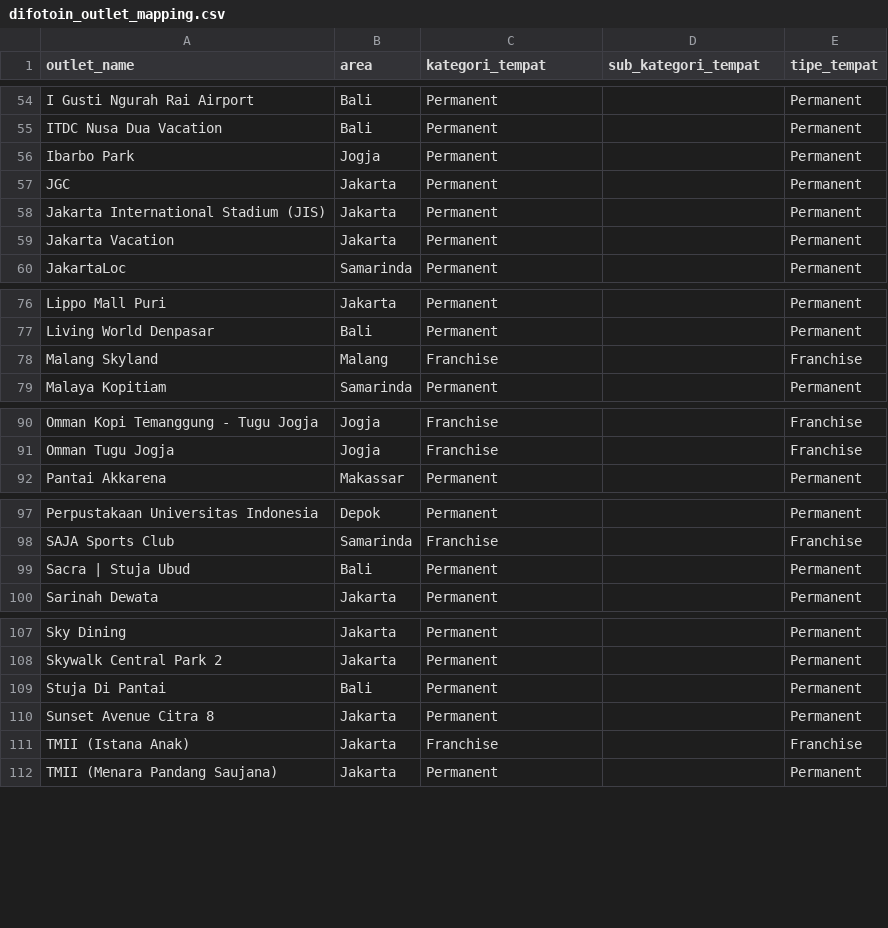
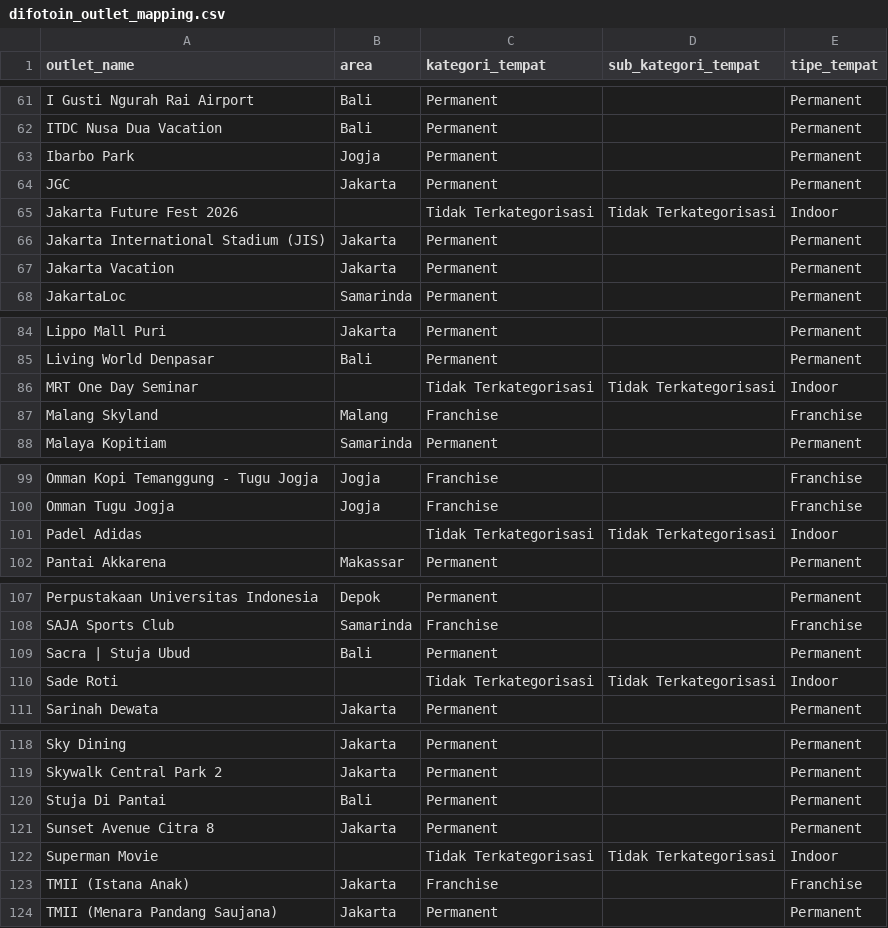
Before and after one commit to Killdower1/mgx, a CSV file: streamlit_template/data/difotoin_outlet_mapping.csv, drawn as a sheet; only a part is shown, gaps mark what is left out; the diff covers the shown part only; the diff names each change by its address in the sheet, - before the commit and + after, or states it on an @@ line.

```diff
--- a/streamlit_template/data/difotoin_outlet_mapping.csv
+++ b/streamlit_template/data/difotoin_outlet_mapping.csv
+row 65: Jakarta Future Fest 2026 |  | Tidak Terkategorisasi | Tidak Terkategorisasi | Indoor
+row 86: MRT One Day Seminar |  | Tidak Terkategorisasi | Tidak Terkategorisasi | Indoor
+row 101: Padel Adidas |  | Tidak Terkategorisasi | Tidak Terkategorisasi | Indoor
+row 110: Sade Roti |  | Tidak Terkategorisasi | Tidak Terkategorisasi | Indoor
+row 122: Superman Movie |  | Tidak Terkategorisasi | Tidak Terkategorisasi | Indoor
```
Also changed, not shown: 9 added rows elsewhere in this file, streamlit_template/data/difotoin_dashboard_data.csv, 25 other files.
